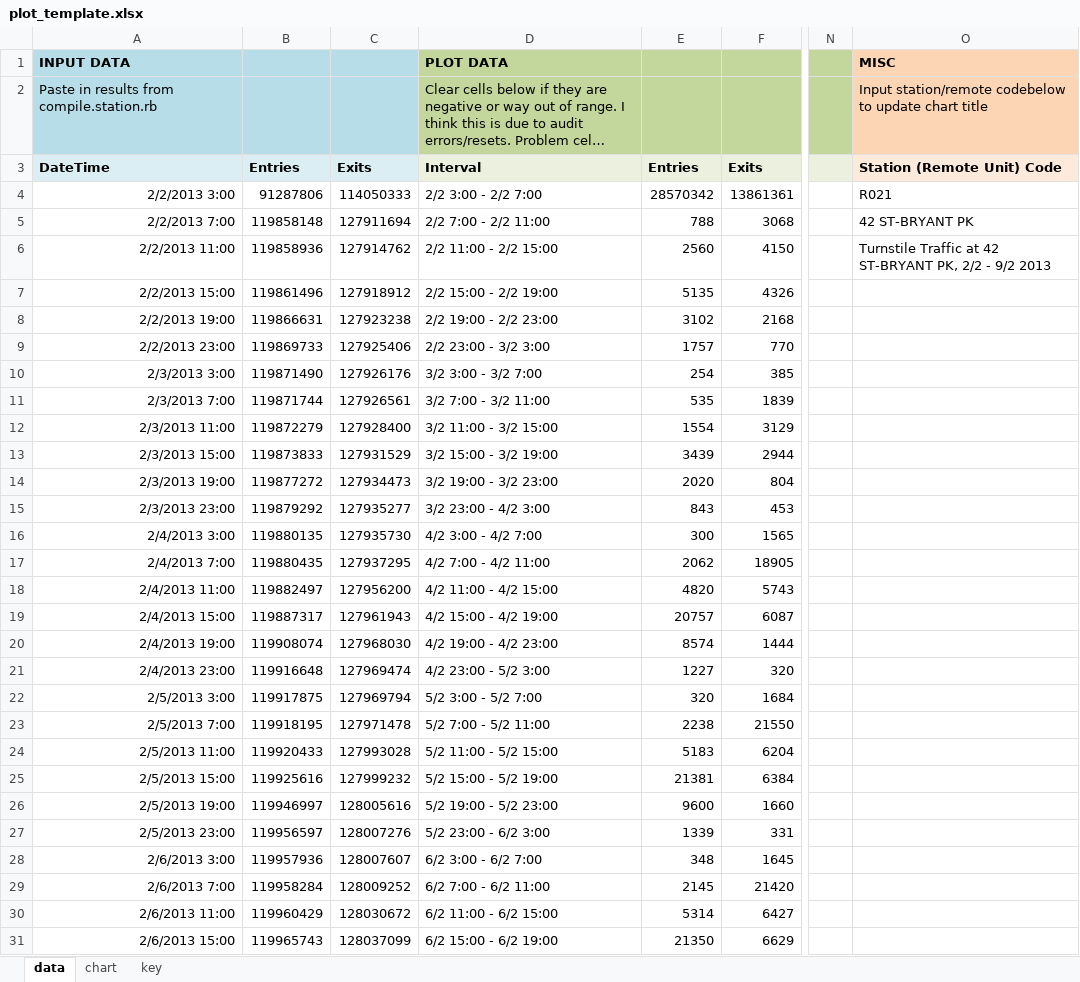
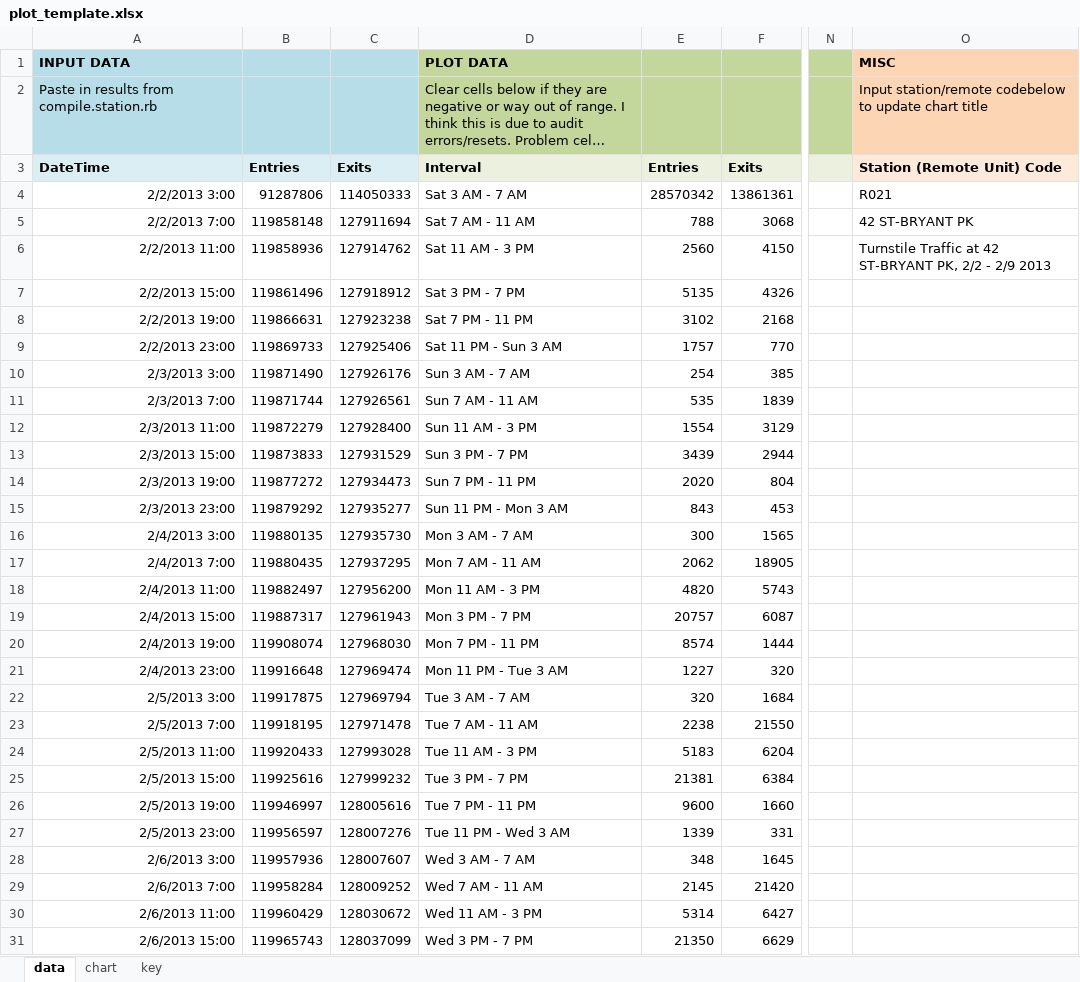
Before and after one commit to chriswhong/nycturnstiles, an Excel workbook: plot_template.xlsx, sheet data, drawn as a sheet; only a part is shown, gaps mark what is left out; long unchanged cells end in …; values as stored, in another font and other column widths than the file's, no borders; conditional formats not drawn; the diff covers the shown part only; the diff names each change by its address in the sheet, - before the commit and + after, or states it on an @@ line.

Commit message:
small edits to plot template & example plot

```diff
--- a/plot_template.xlsx (sheet data)
+++ b/plot_template.xlsx (sheet data)
-D4: 2/2 3:00 - 2/2 7:00
+D4: Sat 3 AM - 7 AM
-D5: 2/2 7:00 - 2/2 11:00
+D5: Sat 7 AM - 11 AM
-D6: 2/2 11:00 - 2/2 15:00
+D6: Sat 11 AM - 3 PM
-O6: …2/2 - 9/2 2013
+O6: …2/2 - 2/9 2013
-D7: 2/2 15:00 - 2/2 19:00
+D7: Sat 3 PM - 7 PM
-D8: 2/2 19:00 - 2/2 23:00
+D8: Sat 7 PM - 11 PM
-D9: 2/2 23:00 - 3/2 3:00
+D9: Sat 11 PM - Sun 3 AM
-D10: 3/2 3:00 - 3/2 7:00
+D10: Sun 3 AM - 7 AM
-D11: 3/2 7:00 - 3/2 11:00
+D11: Sun 7 AM - 11 AM
-D12: 3/2 11:00 - 3/2 15:00
+D12: Sun 11 AM - 3 PM
-D13: 3/2 15:00 - 3/2 19:00
+D13: Sun 3 PM - 7 PM
-D14: 3/2 19:00 - 3/2 23:00
+D14: Sun 7 PM - 11 PM
-D15: 3/2 23:00 - 4/2 3:00
+D15: Sun 11 PM - Mon 3 AM
-D16: 4/2 3:00 - 4/2 7:00
+D16: Mon 3 AM - 7 AM
-D17: 4/2 7:00 - 4/2 11:00
+D17: Mon 7 AM - 11 AM
-D18: 4/2 11:00 - 4/2 15:00
+D18: Mon 11 AM - 3 PM
-D19: 4/2 15:00 - 4/2 19:00
+D19: Mon 3 PM - 7 PM
-D20: 4/2 19:00 - 4/2 23:00
+D20: Mon 7 PM - 11 PM
-D21: 4/2 23:00 - 5/2 3:00
+D21: Mon 11 PM - Tue 3 AM
-D22: 5/2 3:00 - 5/2 7:00
+D22: Tue 3 AM - 7 AM
-D23: 5/2 7:00 - 5/2 11:00
+D23: Tue 7 AM - 11 AM
-D24: 5/2 11:00 - 5/2 15:00
+D24: Tue 11 AM - 3 PM
-D25: 5/2 15:00 - 5/2 19:00
+D25: Tue 3 PM - 7 PM
-D26: 5/2 19:00 - 5/2 23:00
+D26: Tue 7 PM - 11 PM
-D27: 5/2 23:00 - 6/2 3:00
+D27: Tue 11 PM - Wed 3 AM
-D28: 6/2 3:00 - 6/2 7:00
+D28: Wed 3 AM - 7 AM
-D29: 6/2 7:00 - 6/2 11:00
+D29: Wed 7 AM - 11 AM
-D30: 6/2 11:00 - 6/2 15:00
+D30: Wed 11 AM - 3 PM
-D31: 6/2 15:00 - 6/2 19:00
+D31: Wed 3 PM - 7 PM
```
Also changed, not shown: 13 edited cells elsewhere in this sheet, charts or pictures, 1 other file.
